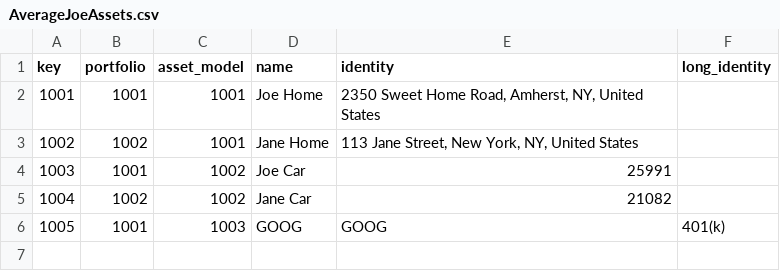
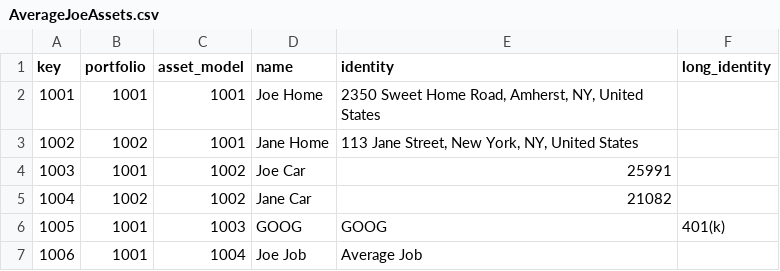
Before and after one commit to alexamici/thinkfar, a CSV file: data/AverageJoeAssets.csv, drawn as a sheet.

```diff
--- a/data/AverageJoeAssets.csv
+++ b/data/AverageJoeAssets.csv
@@ -6 +6,2 @@ key,portfolio,asset_model,name,identity,long_identity
 1005,1001,1003,GOOG,GOOG,401(k)
+1006,1001,1004,Joe Job,Average Job,
```
Also changed, not shown: data/AverageJoeTrades.csv, 2 other files.
